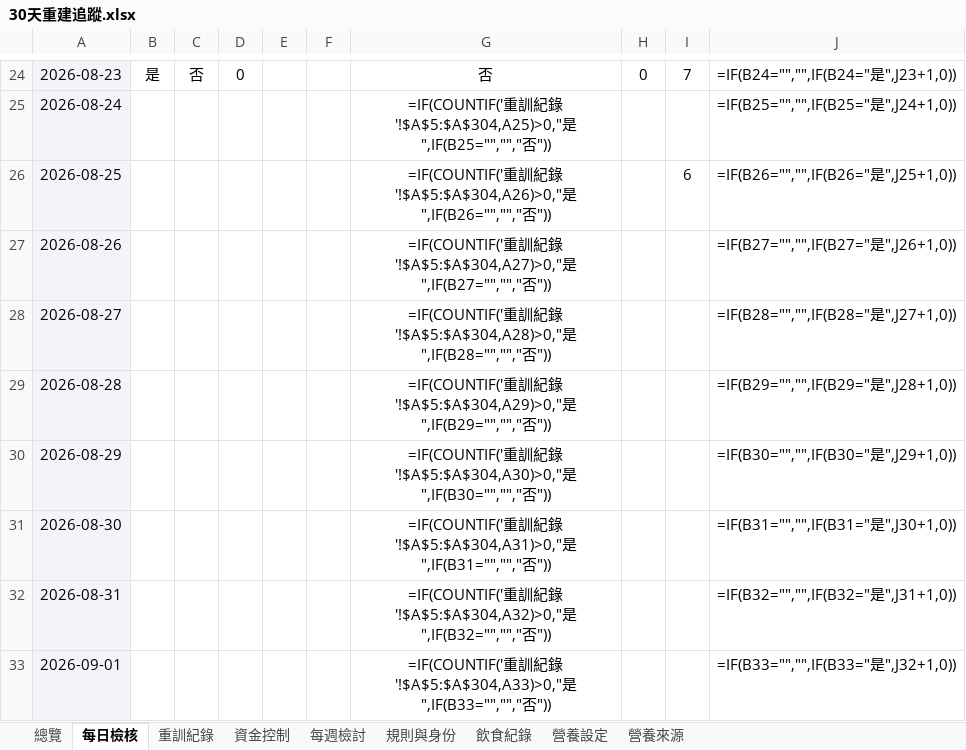
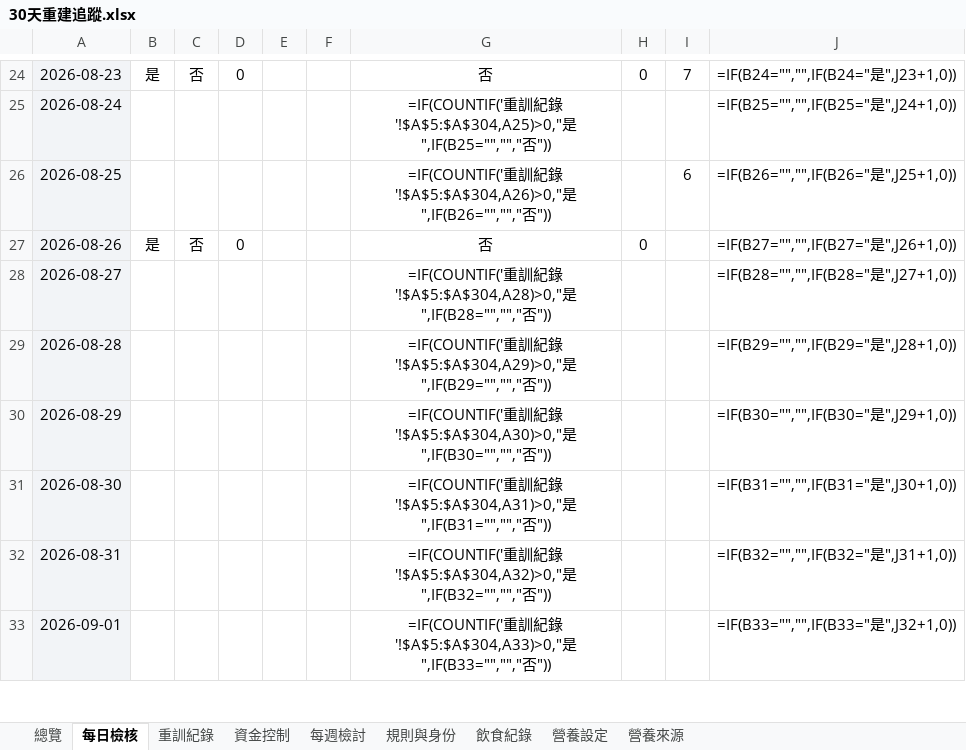
Before and after one commit to asadman1523/30-day-reset-tracker, an Excel workbook: 30天重建追蹤.xlsx, sheet 每日檢核, drawn as a sheet; only a part is shown, gaps mark what is left out; values as stored, in another font and other column widths than the file's, no borders; formulas without a stored value are shown as written; conditional formats not drawn; the diff names each change by its address in the sheet, - before the commit and + after, or states it on an @@ line.

```diff
--- a/30天重建追蹤.xlsx (sheet 每日檢核)
+++ b/30天重建追蹤.xlsx (sheet 每日檢核)
-B27: (empty)
+B27: 是
-C27: (empty)
+C27: 否
-D27: (empty)
+D27: 0
-G27: =IF(COUNTIF('重訓紀錄'!$A$5:$A$304,A27)>0,"是",IF(B27="","","否"))
+G27: 否
-H27: (empty)
+H27: 0
```
Also changed, not shown: sheet 飲食紀錄, 3 other files.
